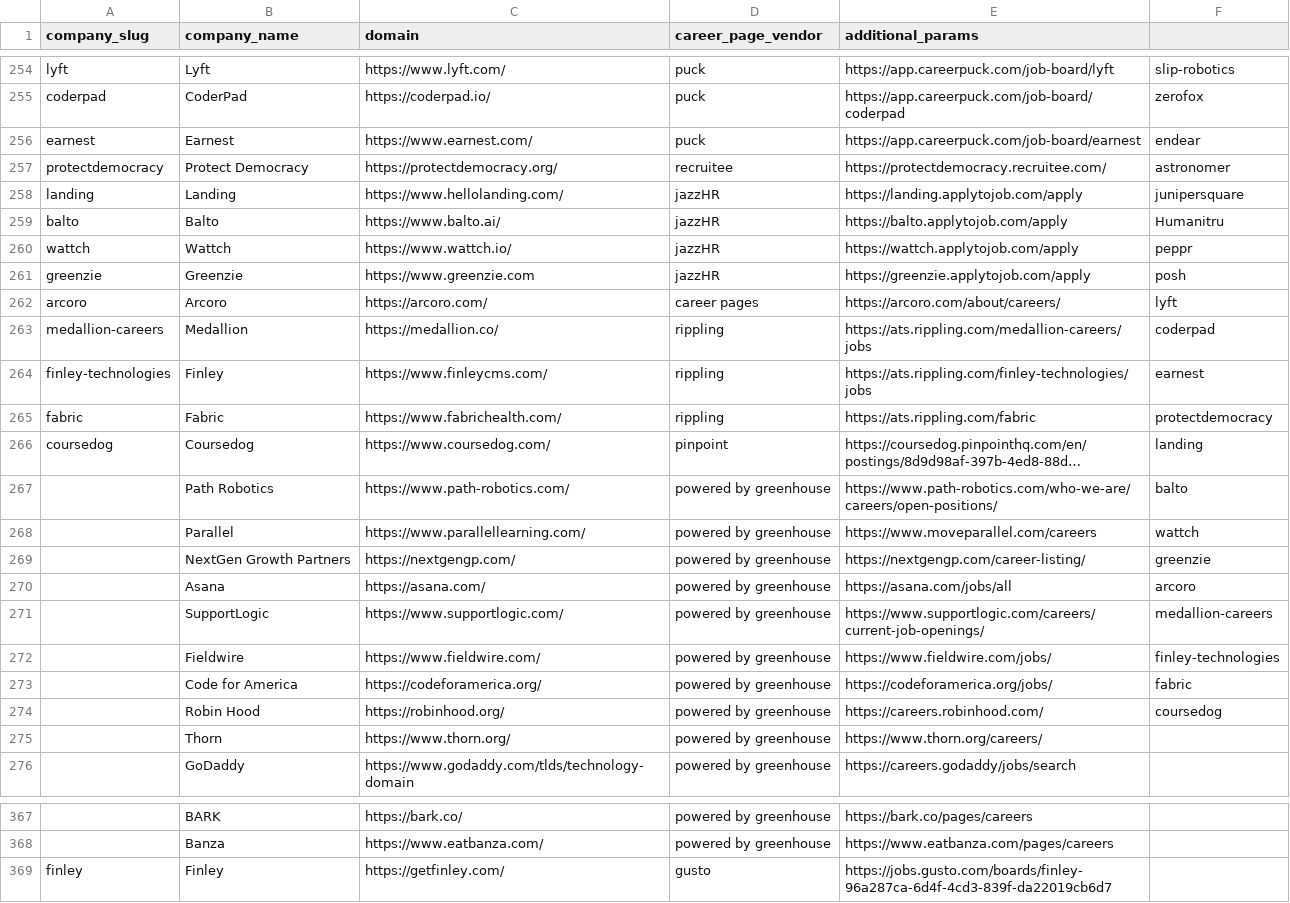
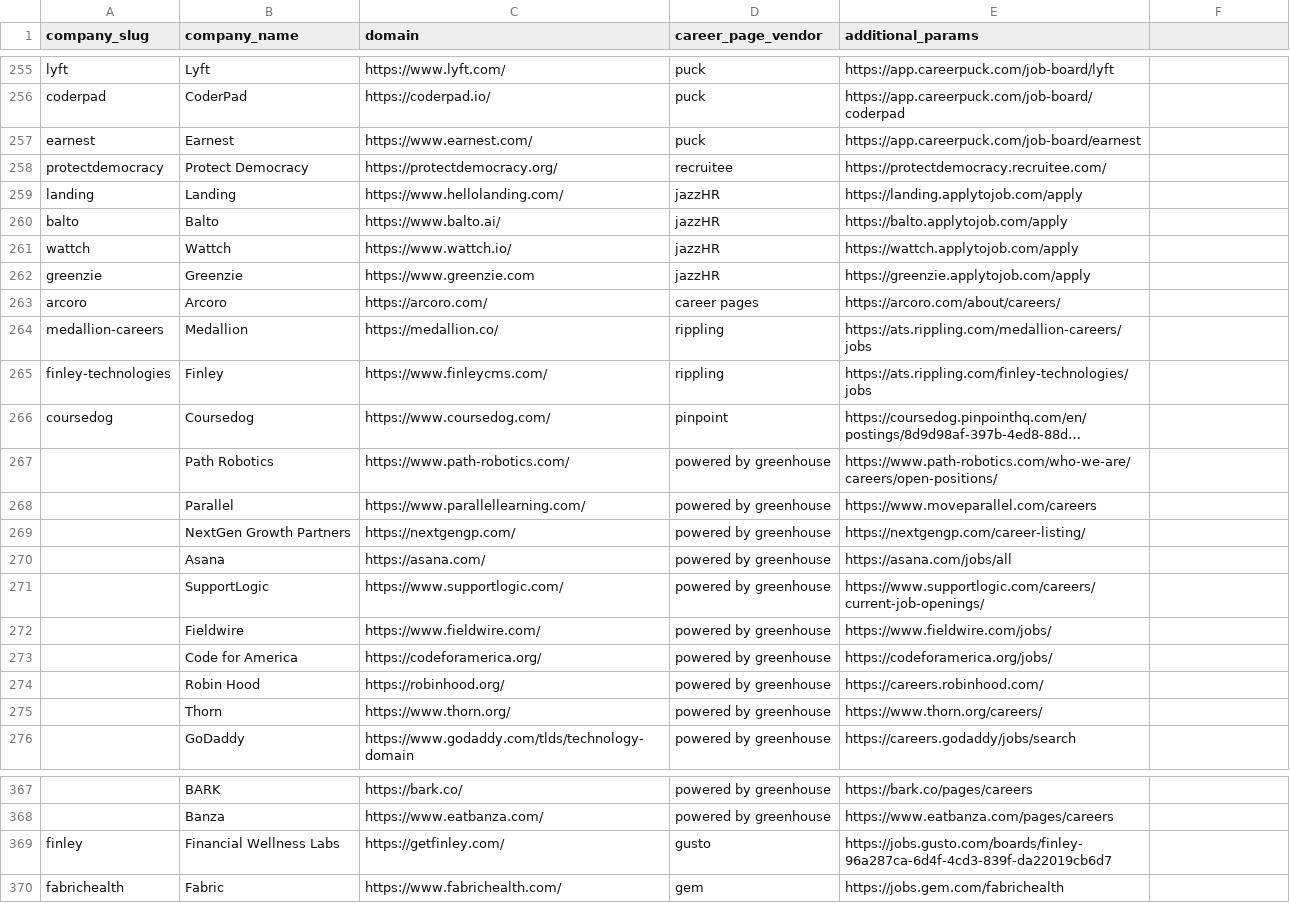
Before and after one commit to bwnbrg/job_scraper, a CSV file: job_scraper/companies.csv, drawn as a sheet; only a part is shown, gaps mark what is left out; long unchanged cells end in …; removed rows and columns are numbered as before the commit, all else as after; the diff covers the shown part only; the diff names each change by its address in the sheet, - before the commit and + after, or states it on an @@ line.

```diff
--- a/job_scraper/companies.csv
+++ b/job_scraper/companies.csv
-F255: slip-robotics
+F255: (empty)
-F256: zerofox
+F256: (empty)
-F257: endear
+F257: (empty)
-F258: astronomer
+F258: (empty)
-F259: junipersquare
+F259: (empty)
-F260: Humanitru
+F260: (empty)
-F261: peppr
+F261: (empty)
-F262: posh
+F262: (empty)
-F263: lyft
+F263: (empty)
-F264: coderpad
+F264: (empty)
-F265: earnest
+F265: (empty)
-row 265: fabric | Fabric | https://www.fabrichealth.com/ | rippling | https://ats.rippling.com/fabric | protectdemocracy
-F266: landing
+F266: (empty)
-F267: balto
+F267: (empty)
-F268: wattch
+F268: (empty)
-F269: greenzie
+F269: (empty)
-F270: arcoro
+F270: (empty)
-F271: medallion-careers
+F271: (empty)
-F272: finley-technologies
+F272: (empty)
-F273: fabric
+F273: (empty)
-F274: coursedog
+F274: (empty)
-B369 (company_name): Finley
+B369 (company_name): Financial Wellness Labs
+row 370: fabrichealth | Fabric | https://www.fabrichealth.com/ | gem | https://jobs.gem.com/fabrichealth
```
Also changed, not shown: 2 added rows, 1 removed row and 28 edited cells elsewhere in this file, job_scraper/ignore_urls.csv, 2 other files.
